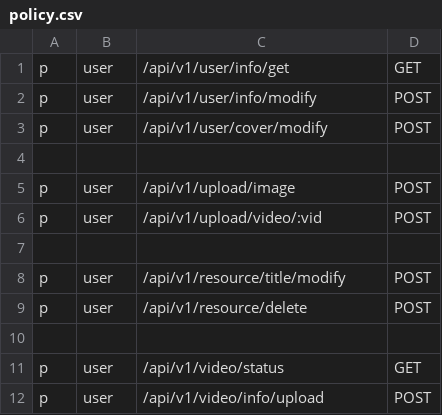
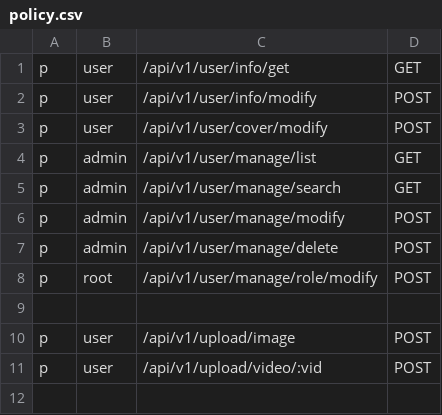
Before and after one commit to wangzmgit/leaf, a CSV file: server/static/casbin/policy.csv, drawn as a sheet; only a part is shown; the shorter side is filled out with more unchanged rows.

```diff
--- a/server/static/casbin/policy.csv
+++ b/server/static/casbin/policy.csv
@@ -3,2 +3,7 @@ p, user, /api/v1/user/info/modify, POST
 p, user, /api/v1/user/cover/modify, POST
+p, admin, /api/v1/user/manage/list, GET
+p, admin, /api/v1/user/manage/search, GET
+p, admin, /api/v1/user/manage/modify, POST
+p, admin, /api/v1/user/manage/delete, POST
+p, root, /api/v1/user/manage/role/modify, POST
 
```
Also changed, not shown: 9 other files.
